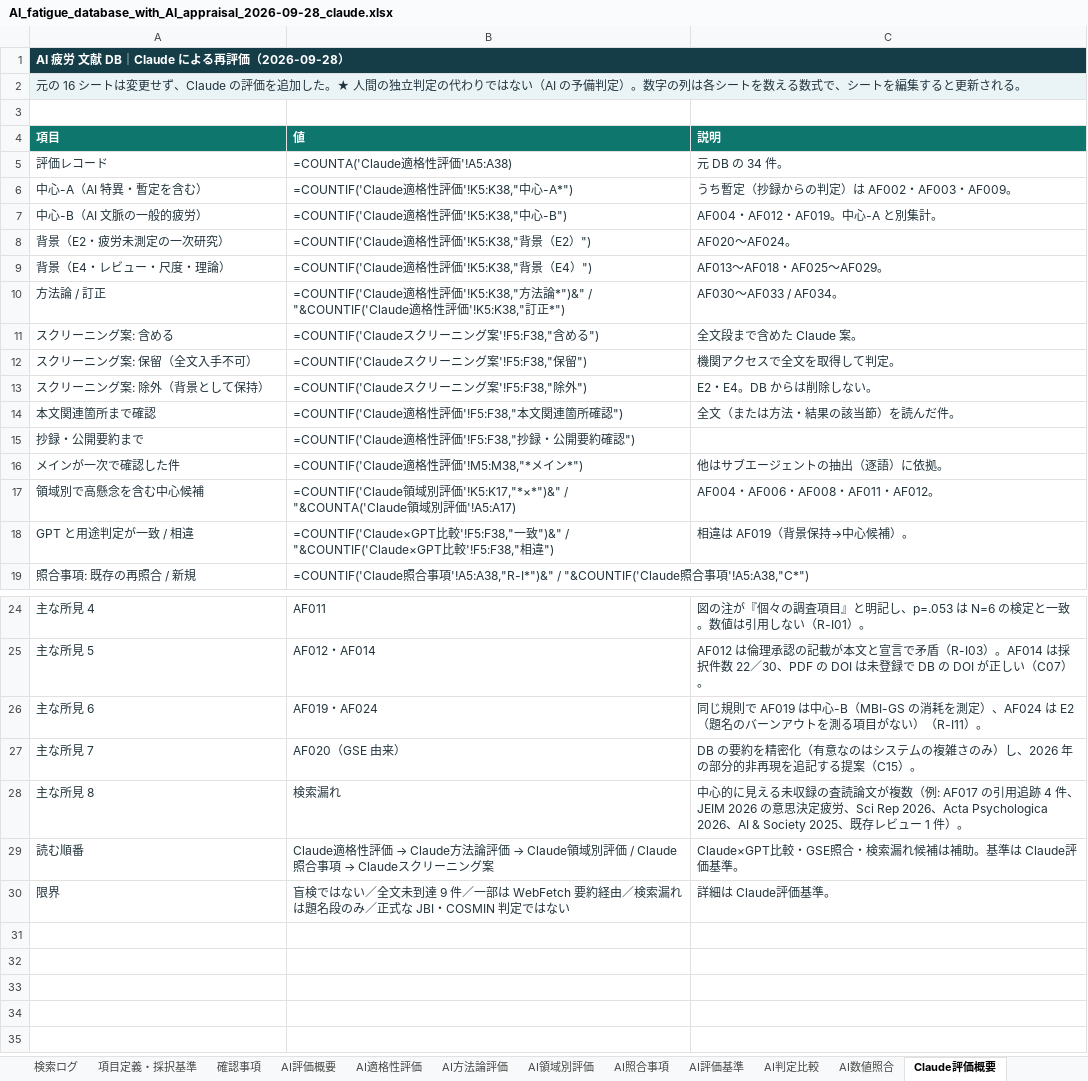
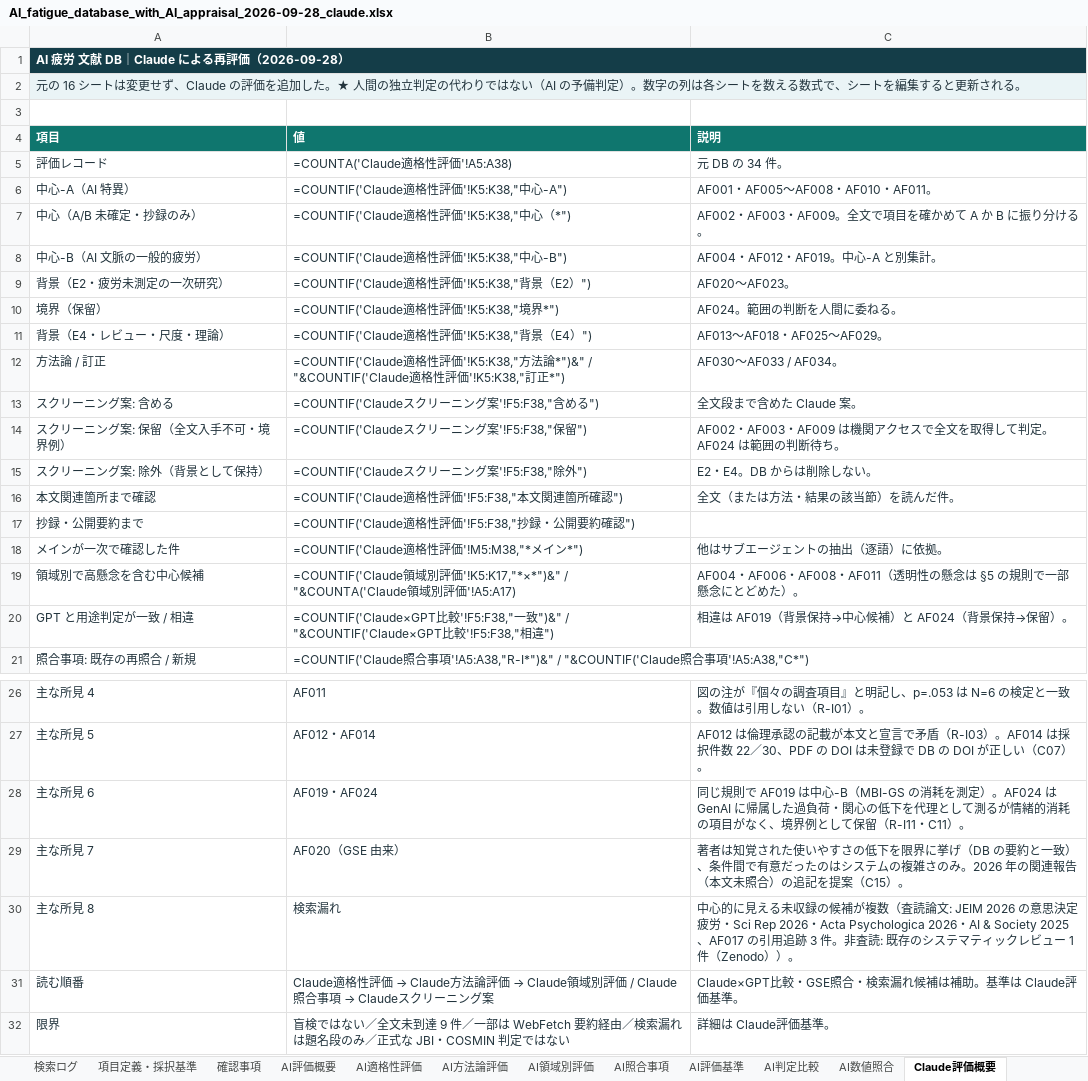
Before and after one commit to mikotomiura/GSE-prototype, an Excel workbook: .steering/20260928-ai-fatigue-db-appraisal/archive/AI_fatigue_database_with_AI_appraisal_2026-09-28_claude.xlsx, sheet Claude評価概要, drawn as a sheet; only a part is shown, gaps mark what is left out; values as stored, in another font and other column widths than the file's, no borders; formulas without a stored value are shown as written; table styles not drawn; removed rows and columns are numbered as before the commit, all else as after; the diff names each change by its address in the sheet, - before the commit and + after, or states it on an @@ line.

```diff
--- a/.steering/20260928-ai-fatigue-db-appraisal/archive/AI_fatigue_database_with_AI_appraisal_2026-09-28_claude.xlsx (sheet Claude評価概要)
+++ b/.steering/20260928-ai-fatigue-db-appraisal/archive/AI_fatigue_database_with_AI_appraisal_2026-09-28_claude.xlsx (sheet Claude評価概要)
-row 6: 中心-A（AI 特異・暫定を含む） | =COUNTIF('Claude適格性評価'!K5:K38,"中心-A*") | うち暫定（抄録からの判定）は AF002・AF003・AF009。
+row 6: 中心-A（AI 特異） | =COUNTIF('Claude適格性評価'!K5:K38,"中心-A") | AF001・AF005〜AF008・AF010・AF011。
+row 7: 中心（A/B 未確定・抄録のみ） | =COUNTIF('Claude適格性評価'!K5:K38,"中心（*") | AF002・AF003・AF009。全文で項目を確かめて A か B に振り分ける。
-C9 (説明): AF020〜AF024。
+C9 (説明): AF020〜AF023。
+row 10: 境界（保留） | =COUNTIF('Claude適格性評価'!K5:K38,"境界*") | AF024。範囲の判断を人間に委ねる。
-A14 (項目): スクリーニング案: 保留（全文入手不可）
+A14 (項目): スクリーニング案: 保留（全文入手不可・境界例）
-C14 (説明): 機関アクセスで全文を取得して判定。
+C14 (説明): AF002・AF003・AF009 は機関アクセスで全文を取得して判定。AF024 は範囲の判断待ち。
-C19 (説明): AF004・AF006・AF008・AF011・AF012。
+C19 (説明): AF004・AF006・AF008・AF011（透明性の懸念は §5 の規則で一部懸念にとどめた）。
-C20 (説明): 相違は AF019（背景保持→中心候補）。
+C20 (説明): 相違は AF019（背景保持→中心候補）と AF024（背景保持→保留）。
-C28 (説明): …を測定）、AF024 は E2（題名のバーンアウトを測る項目がない）（R-I11）。
+C28 (説明): …を測定）。AF024 は GenAI に帰属した過負荷・関心の低下を代理として測るが情緒的消耗の項目がなく、境界例として保留（R-I11・C11）。
-C29 (説明): DB の要約を精密化（有意なのはシステムの複雑さのみ）し、2026 年の部分的非再現を追記する提案（C15…
+C29 (説明): 著者は知覚された使いやすさの低下を限界に挙げ（DB の要約と一致）、条件間で有意だったのはシステムの複雑さのみ。2026 年の関連報告（本文未照合）の追記を提案（C15…
-C30 (説明): …未収録の査読論文が複数（例: AF017 の引用追跡 4 件、JEIM 2026 の意思決定疲労、Sci Rep 2026、Acta Psychologica 2026、AI & Society 2025、既存レビュー 1 件）。
+C30 (説明): …未収録の候補が複数（査読論文: JEIM 2026 の意思決定疲労・Sci Rep 2026・Acta Psychologica 2026・AI & Society 2025、AF017 の引用追跡 3 件。非査読: 既存のシステマティックレビュー 1 件（Zenodo））。
```
Also changed, not shown: sheet Claudeスクリーニング案, sheet Claude照合事項, sheet Claude方法論評価, sheet Claude適格性評価, sheet Claude評価基準, sheet Claude領域別評価, 3 more sheets, 13 other files.
